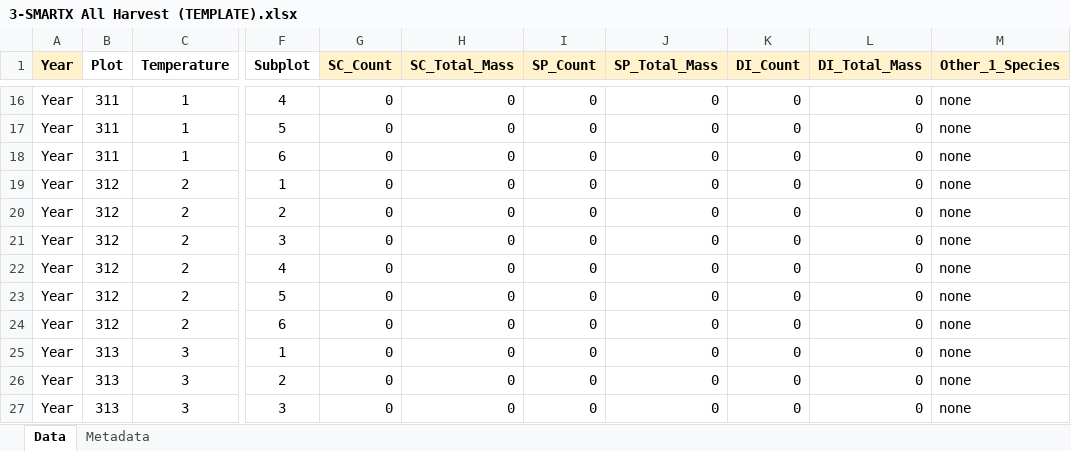
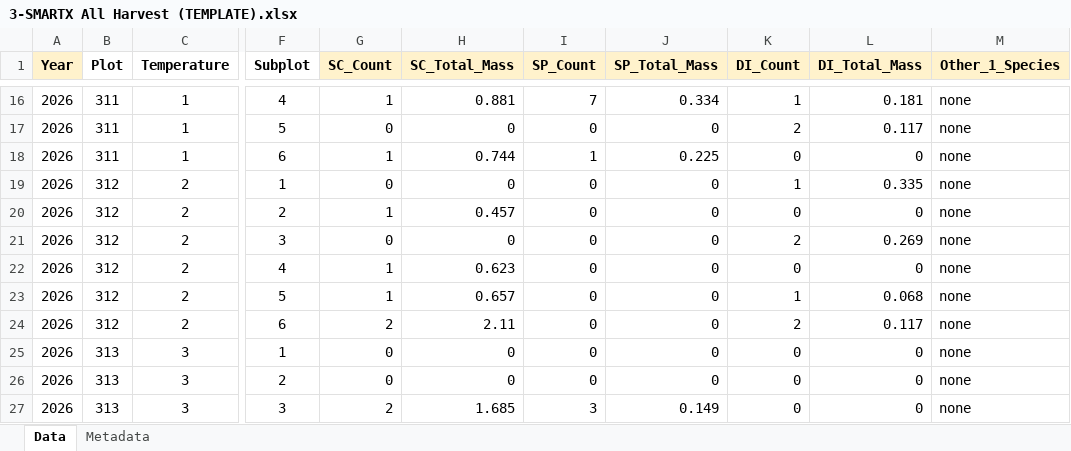
Before and after one commit to Smithsonian/GCREW, an Excel workbook: SMARTX/1-Plant Biomass & CN Data/Shoot Biomass Data/2026/Data/Data Entry Templates/3-SMARTX All Harvest (TEMPLATE).xlsx, sheet Data, drawn as a sheet; only a part is shown, gaps mark what is left out; values as stored, in another font and other column widths than the file's, no borders; the diff covers the shown part only; the diff names each change by its address in the sheet, - before the commit and + after, or states it on an @@ line.

```diff
--- a/SMARTX/1-Plant Biomass & CN Data/Shoot Biomass Data/2026/Data/Data Entry Templates/3-SMARTX All Harvest (TEMPLATE).xlsx (sheet Data)
+++ b/SMARTX/1-Plant Biomass & CN Data/Shoot Biomass Data/2026/Data/Data Entry Templates/3-SMARTX All Harvest (TEMPLATE).xlsx (sheet Data)
-A16:A27 (Year): Year
+A16:A27 (Year): 2026
-G16 (SC_Count): 0
+G16 (SC_Count): 1
-H16 (SC_Total_Mass): 0
+H16 (SC_Total_Mass): 0.881
-I16 (SP_Count): 0
+I16 (SP_Count): 7
-J16 (SP_Total_Mass): 0
+J16 (SP_Total_Mass): 0.334
-K16 (DI_Count): 0
+K16 (DI_Count): 1
-L16 (DI_Total_Mass): 0
+L16 (DI_Total_Mass): 0.181
-K17 (DI_Count): 0
+K17 (DI_Count): 2
-L17 (DI_Total_Mass): 0
+L17 (DI_Total_Mass): 0.117
-G18 (SC_Count): 0
+G18 (SC_Count): 1
-H18 (SC_Total_Mass): 0
+H18 (SC_Total_Mass): 0.744
-I18 (SP_Count): 0
+I18 (SP_Count): 1
-J18 (SP_Total_Mass): 0
+J18 (SP_Total_Mass): 0.225
-K19 (DI_Count): 0
+K19 (DI_Count): 1
-L19 (DI_Total_Mass): 0
+L19 (DI_Total_Mass): 0.335
-G20 (SC_Count): 0
+G20 (SC_Count): 1
-H20 (SC_Total_Mass): 0
+H20 (SC_Total_Mass): 0.457
-K21 (DI_Count): 0
+K21 (DI_Count): 2
-L21 (DI_Total_Mass): 0
+L21 (DI_Total_Mass): 0.269
-G22:G23 (SC_Count): 0
+G22:G23 (SC_Count): 1
-H22 (SC_Total_Mass): 0
+H22 (SC_Total_Mass): 0.623
-H23 (SC_Total_Mass): 0
+H23 (SC_Total_Mass): 0.657
-K23 (DI_Count): 0
+K23 (DI_Count): 1
-L23 (DI_Total_Mass): 0
+L23 (DI_Total_Mass): 0.068
-G24 (SC_Count): 0
+G24 (SC_Count): 2
-H24 (SC_Total_Mass): 0
+H24 (SC_Total_Mass): 2.11
-K24 (DI_Count): 0
+K24 (DI_Count): 2
-L24 (DI_Total_Mass): 0
+L24 (DI_Total_Mass): 0.117
-G27 (SC_Count): 0
+G27 (SC_Count): 2
-H27 (SC_Total_Mass): 0
+H27 (SC_Total_Mass): 1.685
-I27 (SP_Count): 0
+I27 (SP_Count): 3
-J27 (SP_Total_Mass): 0
+J27 (SP_Total_Mass): 0.149
```
Also changed, not shown: 562 edited cells and cell formats elsewhere in this sheet, 14 other files.
